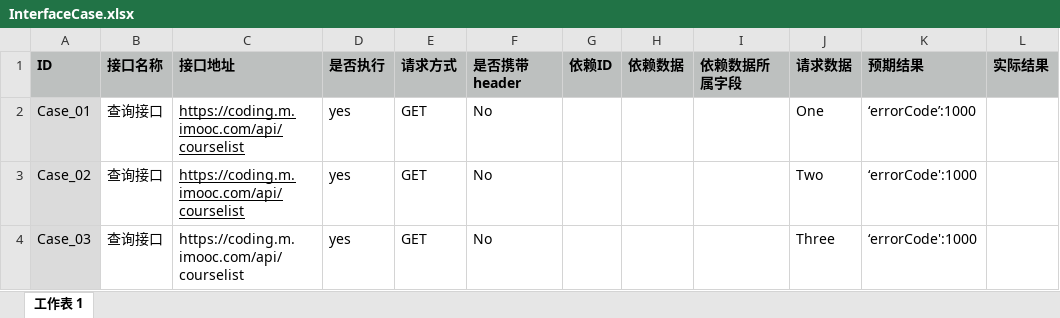
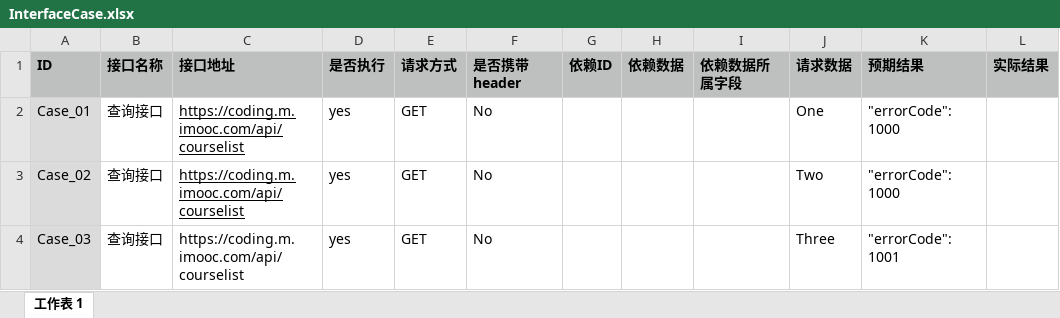
Before and after one commit to wanglei1127/imoocInterface, an Excel workbook: dataconfig/InterfaceCase.xlsx, sheet 工作表 1, drawn as a sheet; values as stored, in another font and other column widths than the file's, no borders; the diff names each change by its address in the sheet, - before the commit and + after, or states it on an @@ line.

```diff
--- a/dataconfig/InterfaceCase.xlsx (sheet 工作表 1)
+++ b/dataconfig/InterfaceCase.xlsx (sheet 工作表 1)
-K2 (预期结果): ‘errorCode’:1000
+K2 (预期结果): "errorCode": 1000
-K3 (预期结果): ‘errorCode':1000
+K3 (预期结果): "errorCode": 1000
-K4 (预期结果): ‘errorCode':1000
+K4 (预期结果): "errorCode": 1001
```
Also changed, not shown: 6 other files.
